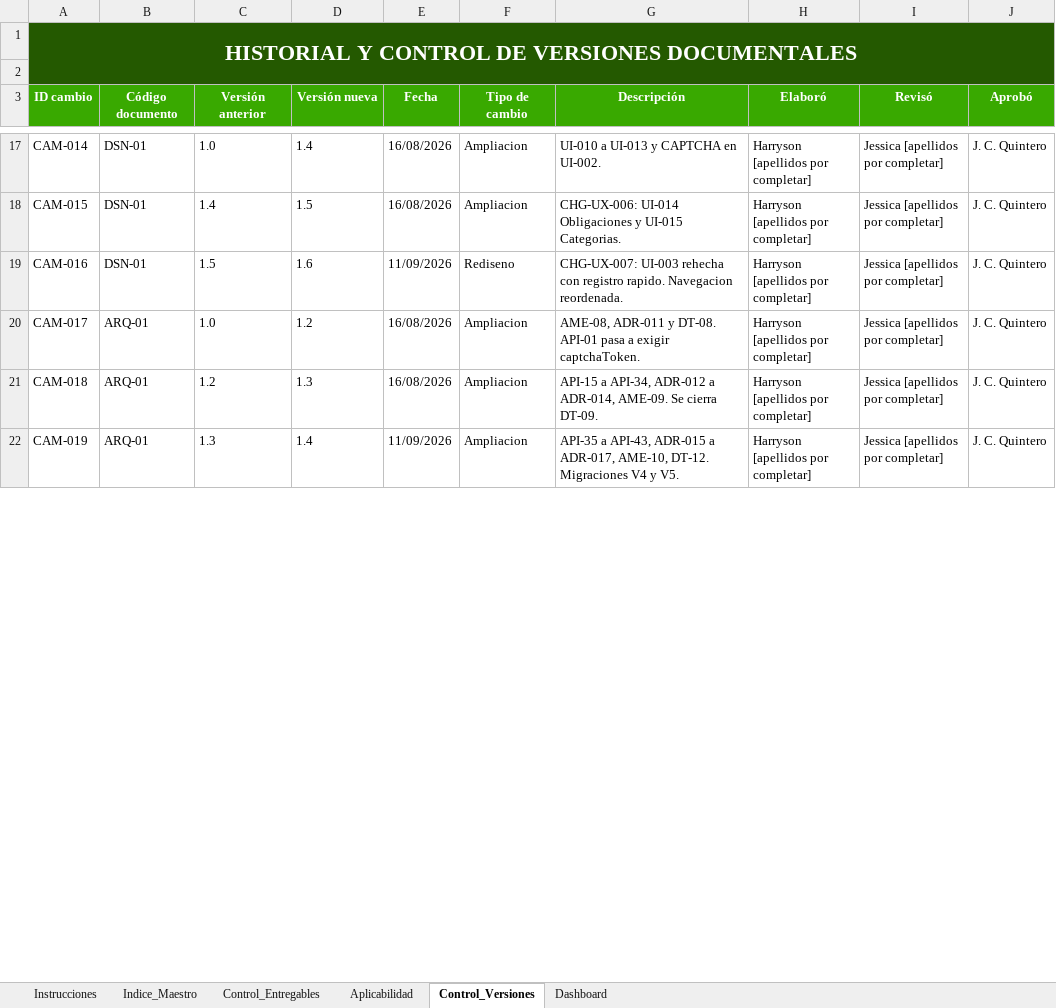
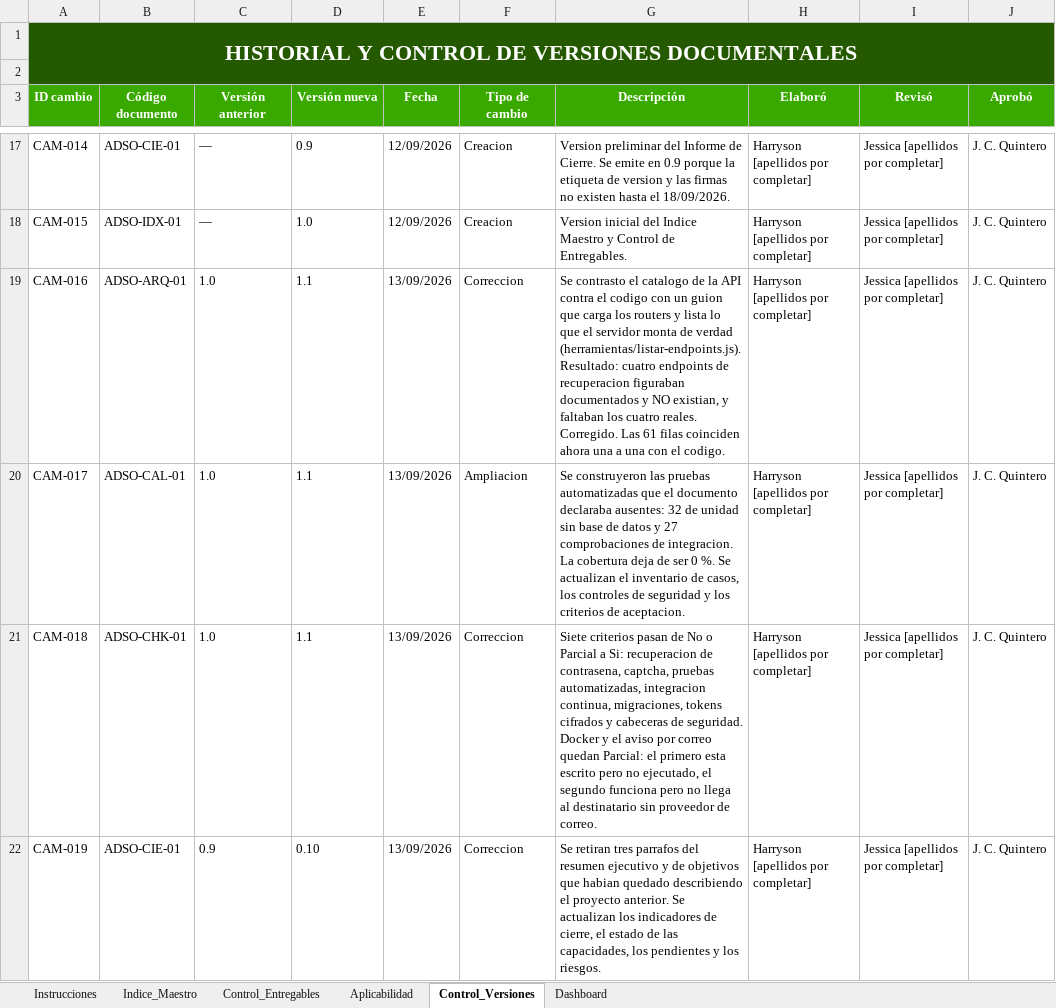
Before and after one commit to repelindayeha-star/SGITM, an Excel workbook: docs/00_Gobierno_Documental/Indice_Maestro_y_Control_de_Entregables_ADSO_SENA.xlsx, sheet Control_Versiones, drawn as a sheet; only a part is shown, gaps mark what is left out; values as stored, in another font and other column widths than the file's, no borders; the diff covers the shown part only; the diff names each change by its address in the sheet, - before the commit and + after, or states it on an @@ line.

Commit message:
docs: retirar el contenido heredado del proyecto anterior
Al contrastar los entregables contra el codigo aparecieron tramos enteros
que seguian describiendo el proyecto del que se tomaron las plantillas: una
aplicacion de finanzas personales hecha en Java. Compilaban bien como
documento y por eso pasaron la primera revision, que busco la palabra
"FinMind" en vez de buscar el vocabulario del dominio equivocado.

Lo que estaba mal y ahora esta corregido:

- Informe de Cierre. El resumen ejecutivo decia que SIGTM sirve "para que
  una persona registre sus ingresos y gastos, los organice por categoria y
  defina presupuestos", construida "por un equipo de dos personas, con
  siete modulos, 54 endpoints y 108 pruebas". Nada de eso es este proyecto.
  Reescrito, junto con el parrafo de objetivos y los resultados de pruebas,
  que hablaban de ejecutarse "contra H2 en memoria".

- Plan de Calidad, seccion 8. El recorrido de verificacion manual entero
  recorria la aplicacion equivocada: crear una cuenta de ahorros, registrar
  una tarjeta de credito, anotar un salario, poner un limite de gasto en
  Alimentacion, abonar a una meta. Sustituido por ocho pasos que siguen una
  sola moto desde que entra al taller hasta que se entrega, y que sirven
  tambien como guion de la demostracion. Se declara que el recorrido nuevo
  esta pendiente de ejecutar: no se da por hecho lo que no se hizo.

- Indice Maestro, hoja de control de cambios. Sus 35 filas eran, una por
  una, el historial del otro proyecto: metas de ahorro, obligaciones
  financieras, una integrante que no es de este equipo. Sustituida por el
  historial real de estos quince entregables.

- Lista de Chequeo. La autoevaluacion de madurez citaba "siete modulos y
  108 pruebas" como evidencia, y la ficha de firmas incluia el nombre de
  una persona ajena al equipo.

Tambien se actualizaron los indicadores de cierre con lo construido ayer y
hoy: 65 de 67 requisitos implementados, los ocho hallazgos de seguridad
cerrados, y las pruebas que antes figuraban como inexistentes.

La leccion queda escrita en el propio informe: lo unico que hizo aparecer
esto a tiempo fue comparar documento contra codigo en vez de dar por buena
la memoria.

```diff
--- a/docs/00_Gobierno_Documental/Indice_Maestro_y_Control_de_Entregables_ADSO_SENA.xlsx (sheet Control_Versiones)
+++ b/docs/00_Gobierno_Documental/Indice_Maestro_y_Control_de_Entregables_ADSO_SENA.xlsx (sheet Control_Versiones)
-B17 (Código documento): DSN-01
+B17 (Código documento): ADSO-CIE-01
-C17 (Versión anterior): 1.0
+C17 (Versión anterior): —
-D17 (Versión nueva): 1.4
+D17 (Versión nueva): 0.9
-E17:E18 (Fecha): 16/08/2026
+E17:E18 (Fecha): 12/09/2026
-F17:F18 (Tipo de cambio): Ampliacion
+F17:F18 (Tipo de cambio): Creacion
-G17 (Descripción): UI-010 a UI-013 y CAPTCHA en UI-002.
+G17 (Descripción): Version preliminar del Informe de Cierre. Se emite en 0.9 porque la etiqueta de version y las firmas no existen hasta el 18/09/2026.
-B18 (Código documento): DSN-01
+B18 (Código documento): ADSO-IDX-01
-C18 (Versión anterior): 1.4
+C18 (Versión anterior): —
-D18 (Versión nueva): 1.5
+D18 (Versión nueva): 1.0
-G18 (Descripción): CHG-UX-006: UI-014 Obligaciones y UI-015 Categorias.
+G18 (Descripción): Version inicial del Indice Maestro y Control de Entregables.
-B19 (Código documento): DSN-01
+B19 (Código documento): ADSO-ARQ-01
-C19 (Versión anterior): 1.5
+C19 (Versión anterior): 1.0
-D19 (Versión nueva): 1.6
+D19 (Versión nueva): 1.1
-E19 (Fecha): 11/09/2026
+E19 (Fecha): 13/09/2026
-F19 (Tipo de cambio): Rediseno
+F19 (Tipo de cambio): Correccion
-G19 (Descripción): CHG-UX-007: UI-003 rehecha con registro rapido. Navegacion reordenada.
+G19 (Descripción): Se contrasto el catalogo de la API contra el codigo con un guion que carga los routers y lista lo que el servidor monta de verdad (herramientas/listar-endpoints.js). Resultado: cuatro endpoints de recuperacion figuraban documentados y NO existian, y faltaban los cuatro reales. Corregido. Las 61 filas coinciden ahora una a una con el codigo.
-B20 (Código documento): ARQ-01
+B20 (Código documento): ADSO-CAL-01
-D20 (Versión nueva): 1.2
+D20 (Versión nueva): 1.1
-E20:E21 (Fecha): 16/08/2026
+E20:E21 (Fecha): 13/09/2026
-G20 (Descripción): AME-08, ADR-011 y DT-08. API-01 pasa a exigir captchaToken.
+G20 (Descripción): Se construyeron las pruebas automatizadas que el documento declaraba ausentes: 32 de unidad sin base de datos y 27 comprobaciones de integracion. La cobertura deja de ser 0 %. Se actualizan el inventario de casos, los controles de seguridad y los criterios de aceptacion.
-B21 (Código documento): ARQ-01
+B21 (Código documento): ADSO-CHK-01
-C21 (Versión anterior): 1.2
+C21 (Versión anterior): 1.0
-D21 (Versión nueva): 1.3
+D21 (Versión nueva): 1.1
-F21:F22 (Tipo de cambio): Ampliacion
+F21:F22 (Tipo de cambio): Correccion
-G21 (Descripción): API-15 a API-34, ADR-012 a ADR-014, AME-09. Se cierra DT-09.
+G21 (Descripción): Siete criterios pasan de No o Parcial a Si: recuperacion de contrasena, captcha, pruebas automatizadas, integracion continua, migraciones, tokens cifrados y cabeceras de seguridad. Docker y el aviso por correo quedan Parcial: el primero esta escrito pero no ejecutado, el segundo funciona pero no llega al destinatario sin proveedor de correo.
-B22 (Código documento): ARQ-01
+B22 (Código documento): ADSO-CIE-01
-C22 (Versión anterior): 1.3
+C22 (Versión anterior): 0.9
-D22 (Versión nueva): 1.4
+D22 (Versión nueva): 0.10
-E22 (Fecha): 11/09/2026
+E22 (Fecha): 13/09/2026
-G22 (Descripción): API-35 a API-43, ADR-015 a ADR-017, AME-10, DT-12. Migraciones V4 y V5.
+G22 (Descripción): Se retiran tres parrafos del resumen ejecutivo y de objetivos que habian quedado describiendo el proyecto anterior. Se actualizan los indicadores de cierre, el estado de las capacidades, los pendientes y los riesgos.
```
Also changed, not shown: 15 removed rows and 84 edited cells elsewhere in this sheet, docs/07_Evaluacion/Lista_de_Chequeo_Final_del_Proyecto_ADSO_SENA.xlsx, 2 other files.
